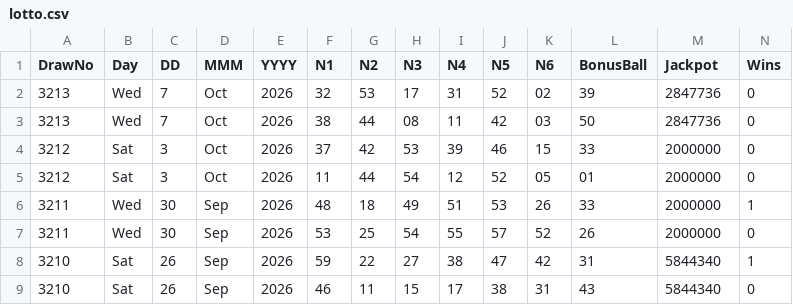
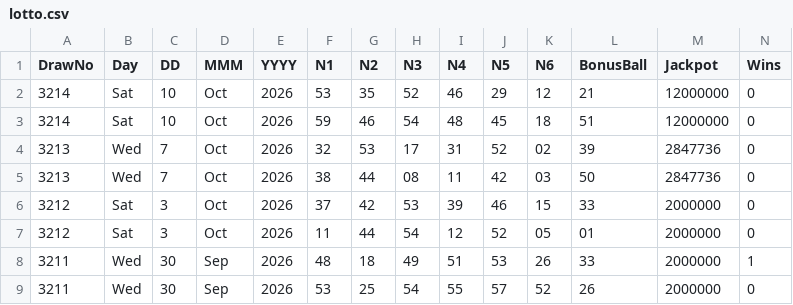
Before and after one commit to CostaCory/uk-lottery-dashboard, a CSV file: data/lotto.csv, drawn as a sheet; only a part is shown; the shorter side is filled out with more unchanged rows; rows hold the shown columns only; the diff names each change by its address in the sheet, - before the commit and + after, or states it on an @@ line.

Commit message:
Auto-update Lotto CSV

```diff
--- a/data/lotto.csv
+++ b/data/lotto.csv
+row 2: 3214 | Sat | 10 | Oct | 2026 | 53 | 35 | 52 | 46 | 29 | 12 | 21 | 12000000 | 0
+row 3: 3214 | Sat | 10 | Oct | 2026 | 59 | 46 | 54 | 48 | 45 | 18 | 51 | 12000000 | 0
```
